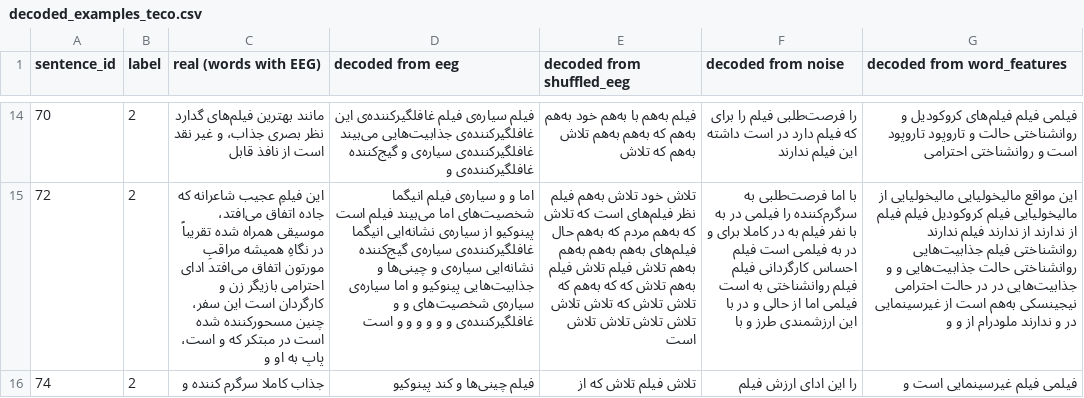
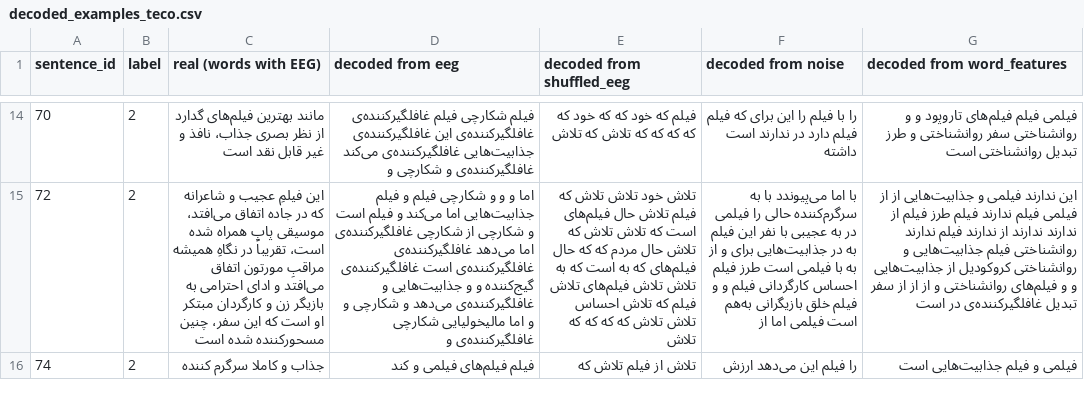
Before and after one commit to MohammadJRanjbar/zuco-multimodal-sentiment, a CSV file: saved_results/followup_decoding/decoding/decoded_examples_teco.csv, drawn as a sheet; only a part is shown, gaps mark what is left out; the diff covers the shown part only; the diff names each change by its address in the sheet, - before the commit and + after, or states it on an @@ line.

```diff
--- a/saved_results/followup_decoding/decoding/decoded_examples_teco.csv
+++ b/saved_results/followup_decoding/decoding/decoded_examples_teco.csv
-C14 (real (words with EEG)): …فیلم‌های گدارد نظر بصری جذاب، و غیر نقد است‌ ‌‌‌از نافذ قابل
+C14 (real (words with EEG)): …فیلم‌های گدارد ‌‌‌از نظر بصری جذاب، نافذ و غیر قابل نقد است‌
-D14 (decoded from eeg): فیلم سیاره‌ی فیلم غافلگیرکننده‌ی این غافلگیرکننده‌ی جذابیت‌هایی می‌بیند غافلگیرکننده‌ی سیاره‌ی و گیج‌کننده غافلگیرکننده‌ی و
+D14 (decoded from eeg): فیلم شکارچی فیلم غافلگیرکننده‌ی غافلگیرکننده‌ی این غافلگیرکننده‌ی جذابیت‌هایی غافلگیرکننده‌ی می‌کند غافلگیرکننده‌ی و شکارچی و
-E14 (decoded from shuffled_eeg): فیلم به‌هم با به‌هم خود به‌هم به‌هم که به‌هم به‌هم تلاش به‌هم که تلاش
+E14 (decoded from shuffled_eeg): فیلم که خود که که خود که که که که که تلاش که تلاش
-F14 (decoded from noise): را فرصت‌طلبی فیلم را برای که فیلم دارد در است داشته این فیلم ندارند
+F14 (decoded from noise): را با فیلم را این برای که فیلم فیلم دارد در ندارند است داشته
-G14 (decoded from word_features): …فیلم فیلم‌های کروکودیل و روانشناختی حالت و تار‌و‌پود تار‌و‌پود است و روانشناختی احترامی
+G14 (decoded from word_features): …فیلم فیلم‌های تار‌و‌پود و و روانشناختی سفر روانشناختی و طرز تبدیل روانشناختی است
-C15 (real (words with EEG)): …فیلمِ عجیب شاعرانه که جاده اتفاق می‌افتد، موسیقی همراه شده تقریباً در نگاهِ همیشه مراقبِ مورتون اتفاق می‌افتد ادای احترامی‌ بازیگر زن و کارگردان است این سفر، چنین مسحورکننده شده است‌ در مبتکر که و است، پاپ به او و
+C15 (real (words with EEG)): …فیلمِ عجیب و شاعرانه که در جاده اتفاق می‌افتد، موسیقی پاپ همراه شده است، تقریباً در نگاهِ همیشه مراقبِ مورتون اتفاق می‌افتد و ادای احترامی‌ به بازیگر زن و کارگردان مبتکر او است که این سفر، چنین مسحورکننده شده است‌
-D15 (decoded from eeg): …و و سیاره‌ی فیلم انیگما شخصیت‌های اما می‌بیند فیلم است پینوکیو از سیاره‌ی نشانه‌ایی انیگما غافلگیرکننده‌ی سیاره‌ی گیج‌کننده نشانه‌ایی سیاره‌ی و چینی‌ها و جذابیت‌هایی پینوکیو و اما سیاره‌ی سیاره‌ی شخصیت‌های و و غافلگیرکننده‌ی و و و و و و است
+D15 (decoded from eeg): …و و و شکارچی فیلم و فیلم جذابیت‌هایی اما می‌کند و فیلم است و شکارچی از شکارچی غافلگیرکننده‌ی اما می‌دهد غافلگیرکننده‌ی غافلگیرکننده‌ی است غافلگیرکننده‌ی گیج‌کننده و و جذابیت‌هایی و غافلگیرکننده‌ی می‌دهد و شکارچی و و اما مالیخولیایی شکارچی غافلگیرکننده‌ی و
-E15 (decoded from shuffled_eeg): …خود تلاش به‌هم فیلم نظر فیلم‌های است که تلاش که به‌هم مردم که به‌هم حال فیلم‌های به‌هم به‌هم به‌هم به‌هم تلاش فیلم تلاش فیلم به‌هم تلاش که که به‌هم که تلاش تلاش که تلاش تلاش تلاش تلاش تلاش تلاش است
+E15 (decoded from shuffled_eeg): …خود تلاش تلاش که فیلم تلاش حال فیلم‌های است که تلاش تلاش که تلاش حال مردم که که حال فیلم‌های که به است که به تلاش تلاش فیلم‌های تلاش فیلم که تلاش احساس تلاش تلاش که که که که تلاش
-F15 (decoded from noise): با اما فرصت‌طلبی به سرگرم‌کننده را فیلمی در به با نفر فیلم به در کاملا برای و در به فیلمی است فیلم احساس کارگردانی فیلم فیلم روانشناختی به است فیلمی اما از حالی و در با این ارزشمندی طرز و با
+F15 (decoded from noise): با اما می‌پیوندد با به سرگرم‌کننده حالی را فیلمی در به عجیبی با نفر این فیلم به در جذابیت‌هایی برای و از به با فیلمی است طرز فیلم احساس کارگردانی فیلم و و فیلم خلق بازیگرانی به‌هم است فیلمی اما از
-G15 (decoded from word_features): این مواقع مالیخولیایی مالیخولیایی از مالیخولیایی فیلم کروکودیل فیلم فیلم از ندارند از ندارند فیلم ندارند روانشناختی فیلم جذابیت‌هایی روانشناختی حالت جذابیت‌هایی و و جذابیت‌هایی در در حالت احترامی نیجینسکی به‌هم است از غیرسینمایی در و ندارند ملودرام از و و
+G15 (decoded from word_features): این ندارند فیلمی و جذابیت‌هایی از از فیلمی فیلم ندارند فیلم طرز فیلم از ندارند ندارند از ندارند فیلم ندارند روانشناختی فیلم جذابیت‌هایی و روانشناختی کروکودیل از جذابیت‌هایی و و فیلم‌های روانشناختی و از از از سفر تبدیل غافلگیرکننده‌ی در است
-C16 (real (words with EEG)): جذاب کاملا سرگرم کننده و
+C16 (real (words with EEG)): جذاب و کاملا سرگرم کننده
-D16 (decoded from eeg): فیلم چینی‌ها و کند پینوکیو
+D16 (decoded from eeg): فیلم فیلم‌های فیلمی و کند
-E16 (decoded from shuffled_eeg): تلاش فیلم تلاش که از
+E16 (decoded from shuffled_eeg): تلاش از فیلم تلاش که
-F16 (decoded from noise): را این ادای ارزش فیلم
+F16 (decoded from noise): را فیلم این می‌دهد ارزش
-G16 (decoded from word_features): فیلمی فیلم غیرسینمایی است و
+G16 (decoded from word_features): فیلمی و فیلم جذابیت‌هایی است
```
Also changed, not shown: 60 edited cells elsewhere in this file, saved_results/followup_decoding/decoding/decoded_examples_zuco.csv, 4 other files.
